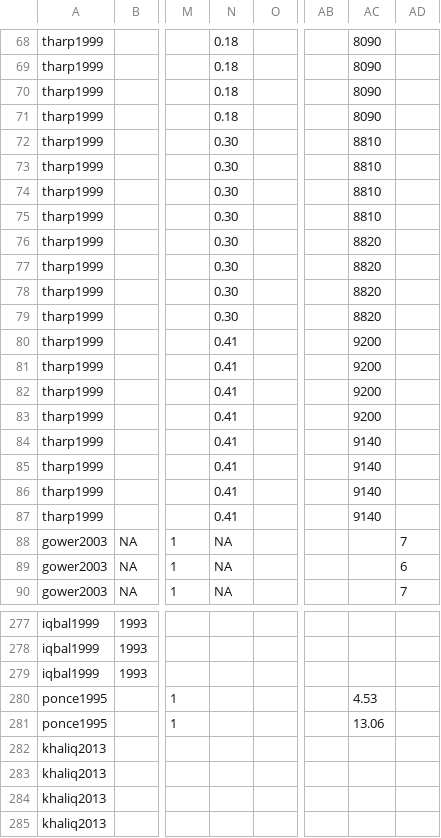
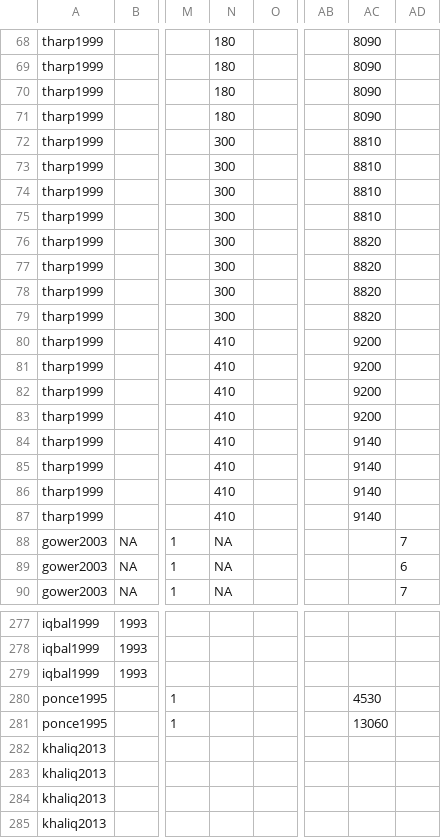
Before and after one commit to Norival/rapport_biblio, a CSV file: R/data/reading_results.csv, drawn as a sheet; only a part is shown, gaps mark what is left out; the diff covers the shown part only; the diff names each change by its address in the sheet, - before the commit and + after, or states it on an @@ line.

```diff
--- a/R/data/reading_results.csv
+++ b/R/data/reading_results.csv
-N68:N71: 0.18
+N68:N71: 180
-N72:N79: 0.30
+N72:N79: 300
-N80:N87: 0.41
+N80:N87: 410
-AC280: 4.53
+AC280: 4530
-AC281: 13.06
+AC281: 13060
```
Also changed, not shown: 65 edited cells elsewhere in this file, R/data/reading_crop.csv, 1 other file.
